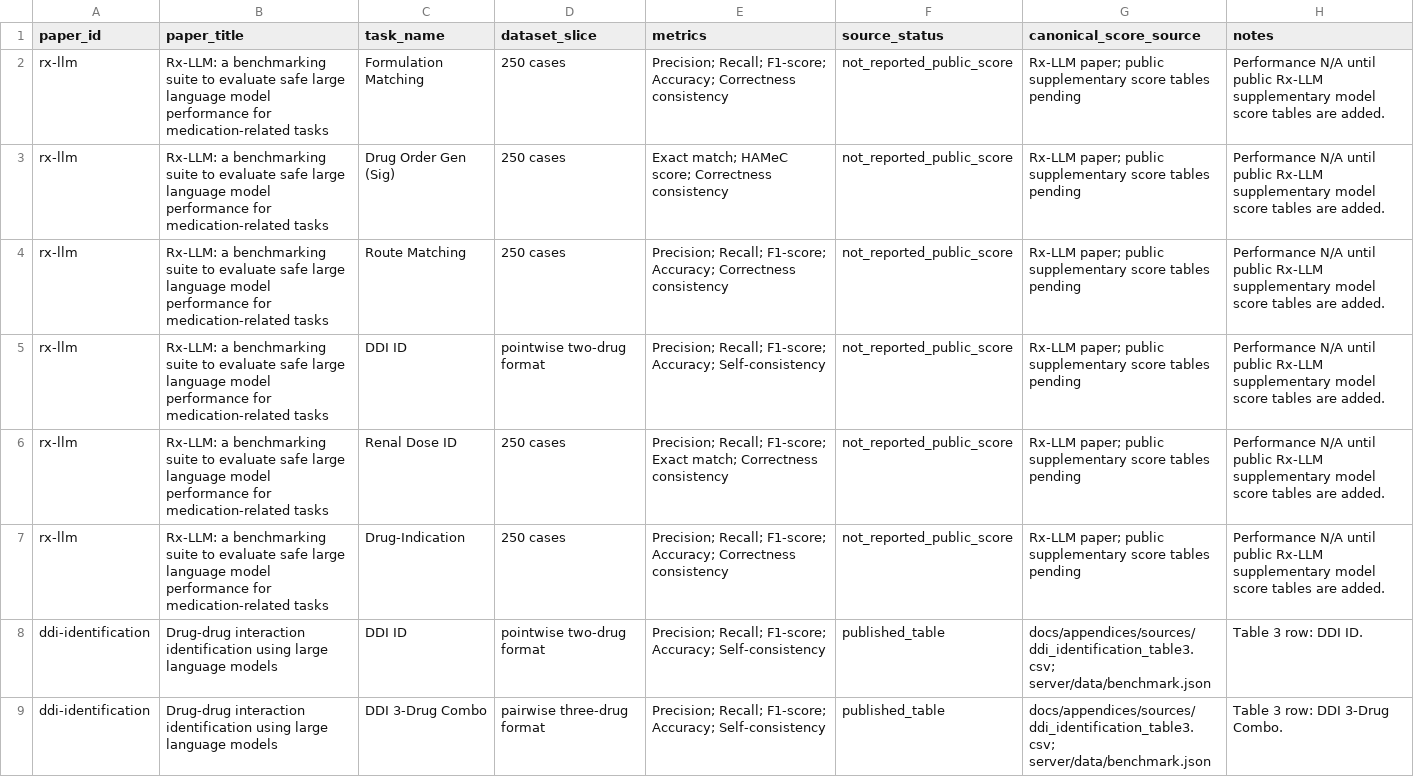
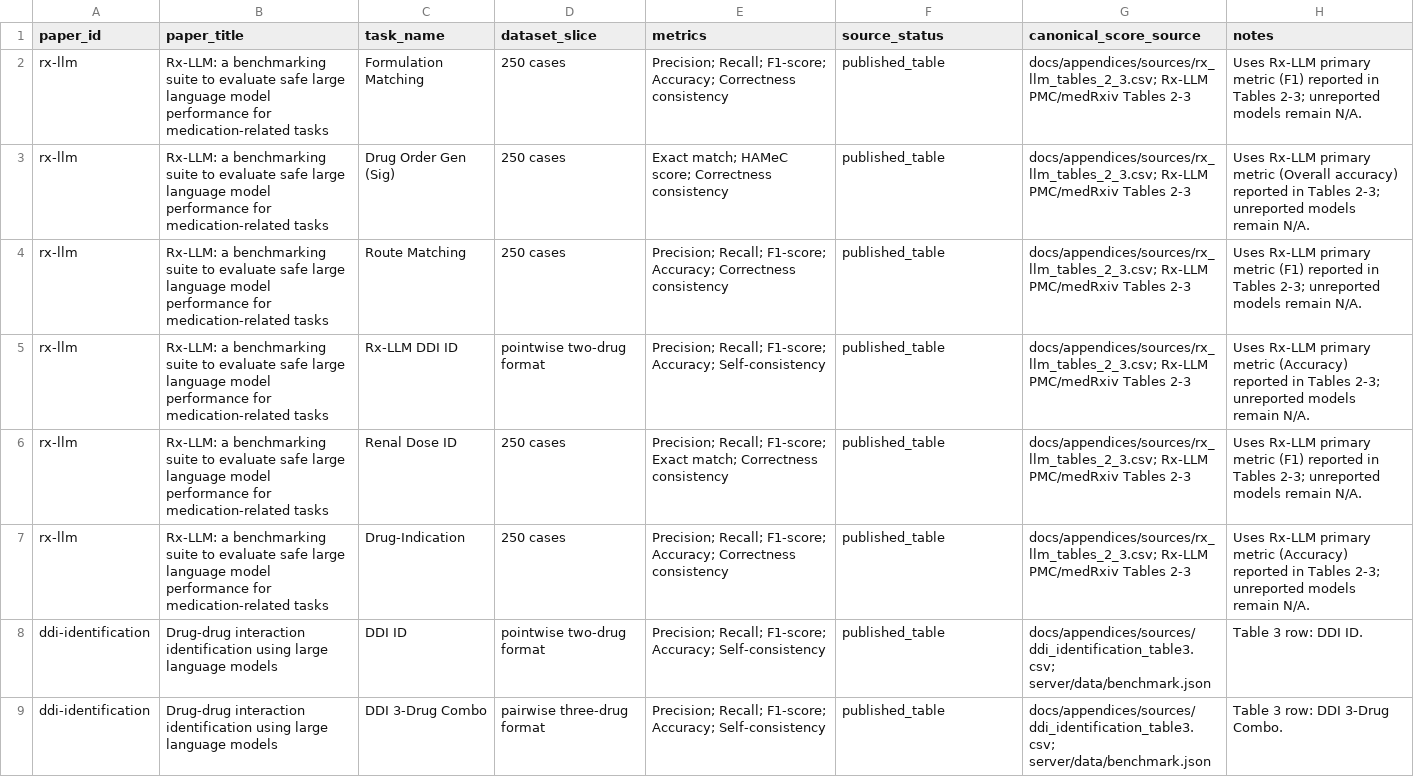
Before and after one commit to ndstl75/Benchmark-Hub, a CSV file: docs/appendices/paper_data/paper_task_map.csv, drawn as a sheet; only a part is shown.

```diff
--- a/docs/appendices/paper_data/paper_task_map.csv
+++ b/docs/appendices/paper_data/paper_task_map.csv
@@ -1,8 +1,8 @@
 paper_id,paper_title,task_name,dataset_slice,metrics,source_status,canonical_score_source,notes
-rx-llm,Rx-LLM: a benchmarking suite to evaluate safe large language model performance for medication-related tasks,Formulation Matching,250 cases,Precision; Recall; F1-score; Accuracy; Correctness consistency,not_reported_public_score,Rx-LLM paper; public supplementary score tables pending,Performance N/A until public Rx-LLM supplementary model score tables are added.
-rx-llm,Rx-LLM: a benchmarking suite to evaluate safe large language model performance for medication-related tasks,Drug Order Gen (Sig),250 cases,Exact match; HAMeC score; Correctness consistency,not_reported_public_score,Rx-LLM paper; public supplementary score tables pending,Performance N/A until public Rx-LLM supplementary model score tables are added.
-rx-llm,Rx-LLM: a benchmarking suite to evaluate safe large language model performance for medication-related tasks,Route Matching,250 cases,Precision; Recall; F1-score; Accuracy; Correctness consistency,not_reported_public_score,Rx-LLM paper; public supplementary score tables pending,Performance N/A until public Rx-LLM supplementary model score tables are added.
-rx-llm,Rx-LLM: a benchmarking suite to evaluate safe large language model performance for medication-related tasks,DDI ID,pointwise two-drug format,Precision; Recall; F1-score; Accuracy; Self-consistency,not_reported_public_score,Rx-LLM paper; public supplementary score tables pending,Performance N/A until public Rx-LLM supplementary model score tables are added.
-rx-llm,Rx-LLM: a benchmarking suite to evaluate safe large language model performance for medication-related tasks,Renal Dose ID,250 cases,Precision; Recall; F1-score; Exact match; Correctness consistency,not_reported_public_score,Rx-LLM paper; public supplementary score tables pending,Performance N/A until public Rx-LLM supplementary model score tables are added.
-rx-llm,Rx-LLM: a benchmarking suite to evaluate safe large language model performance for medication-related tasks,Drug-Indication,250 cases,Precision; Recall; F1-score; Accuracy; Correctness consistency,not_reported_public_score,Rx-LLM paper; public supplementary score tables pending,Performance N/A until public Rx-LLM supplementary model score tables are added.
+rx-llm,Rx-LLM: a benchmarking suite to evaluate safe large language model performance for medication-related tasks,Formulation Matching,250 cases,Precision; Recall; F1-score; Accuracy; Correctness consistency,published_table,docs/appendices/sources/rx_llm_tables_2_3.csv; Rx-LLM PMC/medRxiv Tables 2-3,Uses Rx-LLM primary metric (F1) reported in Tables 2-3; unreported models remain N/A.
+rx-llm,Rx-LLM: a benchmarking suite to evaluate safe large language model performance for medication-related tasks,Drug Order Gen (Sig),250 cases,Exact match; HAMeC score; Correctness consistency,published_table,docs/appendices/sources/rx_llm_tables_2_3.csv; Rx-LLM PMC/medRxiv Tables 2-3,Uses Rx-LLM primary metric (Overall accuracy) reported in Tables 2-3; unreported models remain N/A.
+rx-llm,Rx-LLM: a benchmarking suite to evaluate safe large language model performance for medication-related tasks,Route Matching,250 cases,Precision; Recall; F1-score; Accuracy; Correctness consistency,published_table,docs/appendices/sources/rx_llm_tables_2_3.csv; Rx-LLM PMC/medRxiv Tables 2-3,Uses Rx-LLM primary metric (F1) reported in Tables 2-3; unreported models remain N/A.
+rx-llm,Rx-LLM: a benchmarking suite to evaluate safe large language model performance for medication-related tasks,Rx-LLM DDI ID,pointwise two-drug format,Precision; Recall; F1-score; Accuracy; Self-consistency,published_table,docs/appendices/sources/rx_llm_tables_2_3.csv; Rx-LLM PMC/medRxiv Tables 2-3,Uses Rx-LLM primary metric (Accuracy) reported in Tables 2-3; unreported models remain N/A.
+rx-llm,Rx-LLM: a benchmarking suite to evaluate safe large language model performance for medication-related tasks,Renal Dose ID,250 cases,Precision; Recall; F1-score; Exact match; Correctness consistency,published_table,docs/appendices/sources/rx_llm_tables_2_3.csv; Rx-LLM PMC/medRxiv Tables 2-3,Uses Rx-LLM primary metric (F1) reported in Tables 2-3; unreported models remain N/A.
+rx-llm,Rx-LLM: a benchmarking suite to evaluate safe large language model performance for medication-related tasks,Drug-Indication,250 cases,Precision; Recall; F1-score; Accuracy; Correctness consistency,published_table,docs/appendices/sources/rx_llm_tables_2_3.csv; Rx-LLM PMC/medRxiv Tables 2-3,Uses Rx-LLM primary metric (Accuracy) reported in Tables 2-3; unreported models remain N/A.
 ddi-identification,Drug-drug interaction identification using large language models,DDI ID,pointwise two-drug format,Precision; Recall; F1-score; Accuracy; Self-consistency,published_table,docs/appendices/sources/ddi_identification_table3.csv; server/data/benchmark.json,Table 3 row: DDI ID.
```
Also changed, not shown: docs/appendices/paper_data/paper_model_scores.csv, docs/appendices/paper_data/paper_task_scores.csv, 14 other files.
